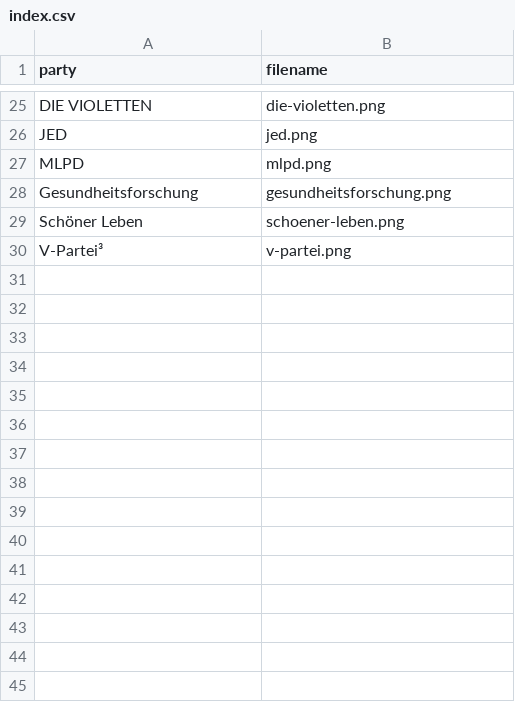
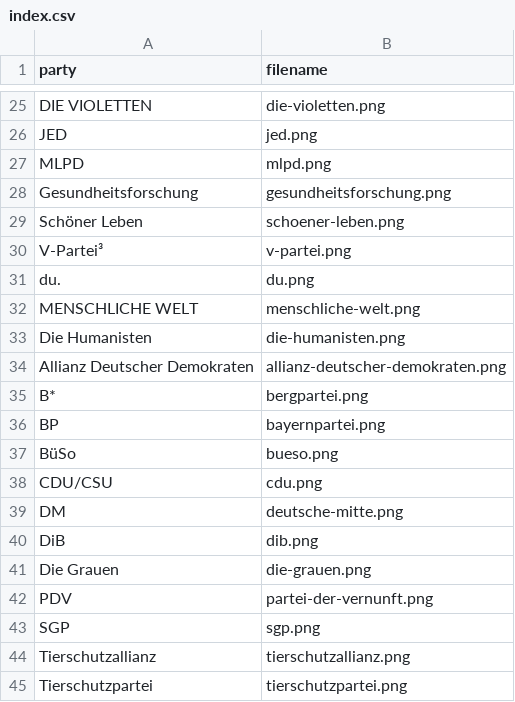
Before and after one commit to cqql/wahlomat-tsne, a CSV file: logos/index.csv, drawn as a sheet; only a part is shown, gaps mark what is left out.

Commit message:
Add Bundestagswahl 2017 data

```diff
--- a/logos/index.csv
+++ b/logos/index.csv
@@ -30 +30,16 @@ Schöner Leben,schoener-leben.png
 V-Partei³,v-partei.png
+du.,du.png
+MENSCHLICHE WELT,menschliche-welt.png
+Die Humanisten,die-humanisten.png
+Allianz Deutscher Demokraten,allianz-deutscher-demokraten.png
+B*,bergpartei.png
+BP,bayernpartei.png
+BüSo,bueso.png
+CDU/CSU,cdu.png
+DM,deutsche-mitte.png
+DiB,dib.png
+Die Grauen,die-grauen.png
+PDV,partei-der-vernunft.png
+SGP,sgp.png
+Tierschutzallianz,tierschutzallianz.png
+Tierschutzpartei,tierschutzpartei.png
```
Also changed, not shown: 20 other files.
